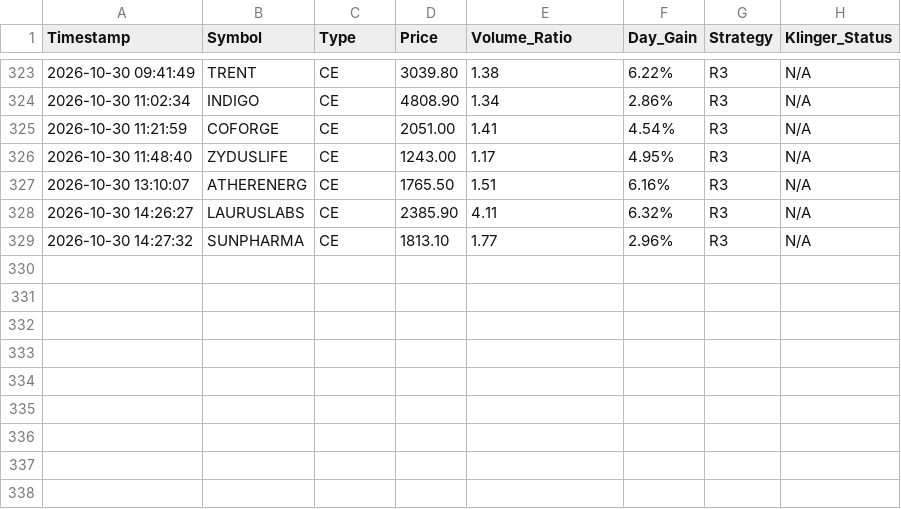
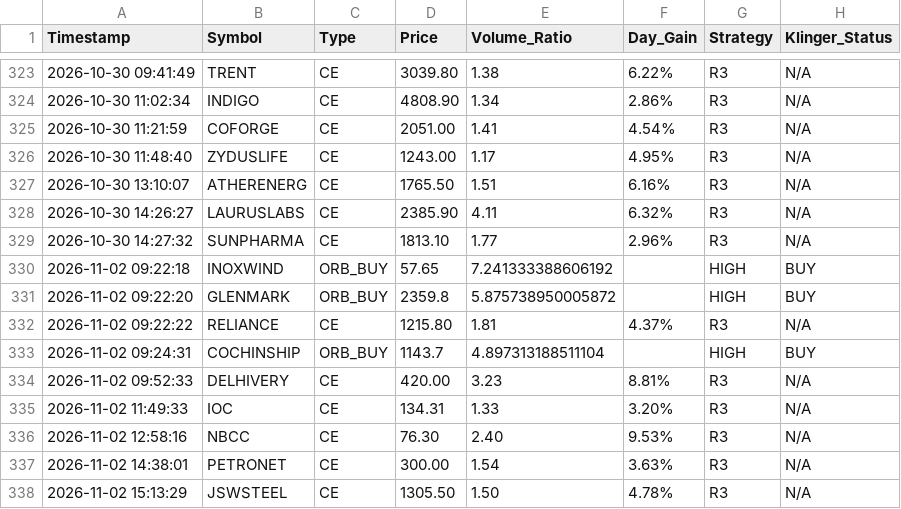
Before and after one commit to frzkhn155-ai/Final, a CSV file: r3_live_alerts.csv, drawn as a sheet; only a part is shown, gaps mark what is left out; the diff names each change by its address in the sheet, - before the commit and + after, or states it on an @@ line.

```diff
--- a/r3_live_alerts.csv
+++ b/r3_live_alerts.csv
+row 330: 2026-11-02 09:22:18 | INOXWIND | ORB_BUY | 57.65 | 7.241333388606192 |  | HIGH | BUY
+row 331: 2026-11-02 09:22:20 | GLENMARK | ORB_BUY | 2359.8 | 5.875738950005872 |  | HIGH | BUY
+row 332: 2026-11-02 09:22:22 | RELIANCE | CE | 1215.80 | 1.81 | 4.37% | R3 | N/A
+row 333: 2026-11-02 09:24:31 | COCHINSHIP | ORB_BUY | 1143.7 | 4.897313188511104 |  | HIGH | BUY
+row 334: 2026-11-02 09:52:33 | DELHIVERY | CE | 420.00 | 3.23 | 8.81% | R3 | N/A
+row 335: 2026-11-02 11:49:33 | IOC | CE | 134.31 | 1.33 | 3.20% | R3 | N/A
+row 336: 2026-11-02 12:58:16 | NBCC | CE | 76.30 | 2.40 | 9.53% | R3 | N/A
+row 337: 2026-11-02 14:38:01 | PETRONET | CE | 300.00 | 1.54 | 3.63% | R3 | N/A
+row 338: 2026-11-02 15:13:29 | JSWSTEEL | CE | 1305.50 | 1.50 | 4.78% | R3 | N/A
```
Also changed, not shown: box_trading_alerts.csv, orb_15_signals.csv, 17 other files.
